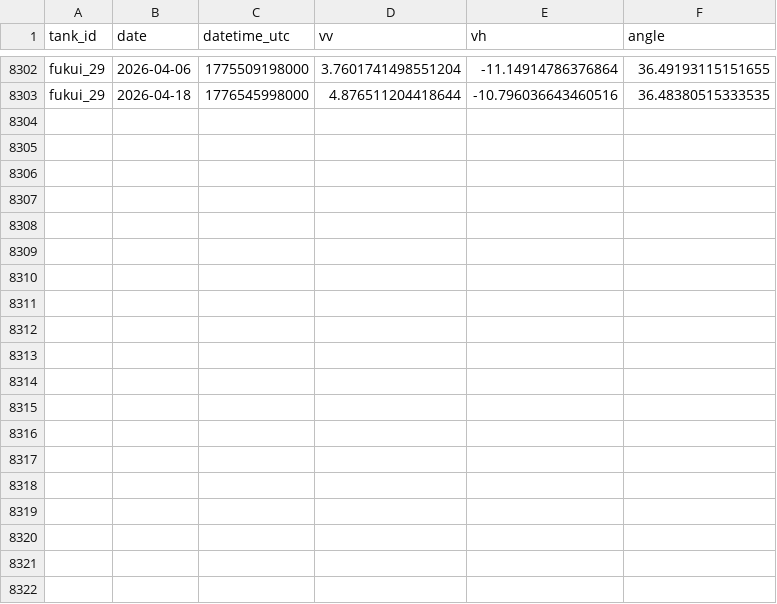
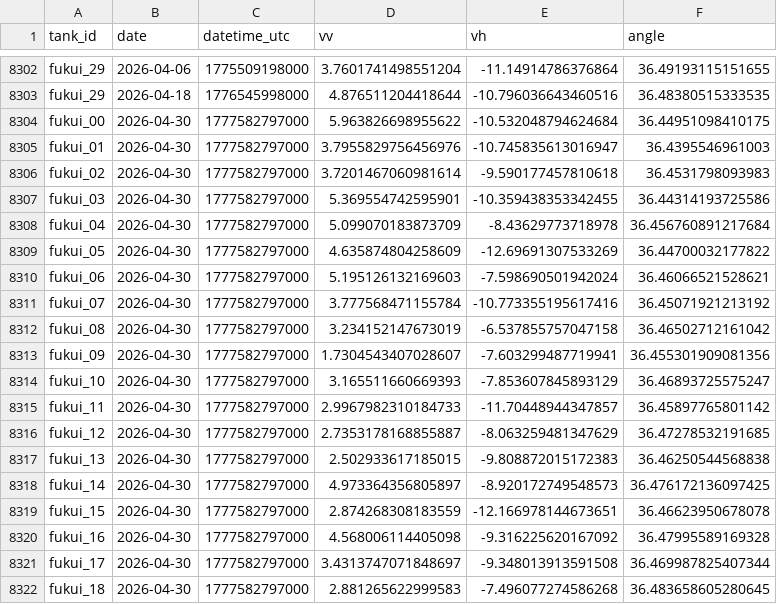
Before and after one commit to rohiniku/s1-tank-monitor, a CSV file: data/fukui_tank_timeseries.csv, drawn as a sheet; only a part is shown, gaps mark what is left out; the diff covers the shown part only.

```diff
--- a/data/fukui_tank_timeseries.csv
+++ b/data/fukui_tank_timeseries.csv
@@ -8303 +8303,20 @@ fukui_29,2026-04-06,1775509198000,3.7601741498551204,-11.14914786376864,36.49193
 fukui_29,2026-04-18,1776545998000,4.876511204418644,-10.796036643460516,36.48380515333535
+fukui_00,2026-04-30,1777582797000,5.963826698955622,-10.532048794624684,36.44951098410175
+fukui_01,2026-04-30,1777582797000,3.7955829756456976,-10.745835613016947,36.4395546961003
+fukui_02,2026-04-30,1777582797000,3.7201467060981614,-9.590177457810618,36.4531798093983
+fukui_03,2026-04-30,1777582797000,5.369554742595901,-10.359438353342455,36.44314193725586
+fukui_04,2026-04-30,1777582797000,5.099070183873709,-8.43629773718978,36.456760891217684
+fukui_05,2026-04-30,1777582797000,4.635874804258609,-12.69691307533269,36.44700032177822
+fukui_06,2026-04-30,1777582797000,5.195126132169603,-7.598690501942024,36.46066521528621
+fukui_07,2026-04-30,1777582797000,3.777568471155784,-10.773355195617416,36.45071921213192
+fukui_08,2026-04-30,1777582797000,3.234152147673019,-6.537855757047158,36.46502712161042
+fukui_09,2026-04-30,1777582797000,1.7304543407028607,-7.603299487719941,36.455301909081356
+fukui_10,2026-04-30,1777582797000,3.165511660669393,-7.853607845893129,36.46893725575247
+fukui_11,2026-04-30,1777582797000,2.9967982310184733,-11.70448944347857,36.45897765801142
+fukui_12,2026-04-30,1777582797000,2.7353178168855887,-8.063259481347629,36.47278532191685
+fukui_13,2026-04-30,1777582797000,2.502933617185015,-9.808872015172383,36.46250544568838
+fukui_14,2026-04-30,1777582797000,4.973364356805897,-8.920172749548573,36.476172136097425
+fukui_15,2026-04-30,1777582797000,2.874268308183559,-12.166978144673651,36.46623950678078
+fukui_16,2026-04-30,1777582797000,4.568006114405098,-9.316225620167092,36.47995589169328
+fukui_17,2026-04-30,1777582797000,3.4313747071848697,-9.348013913591508,36.469987825407344
+fukui_18,2026-04-30,1777582797000,2.881265622999583,-7.496077274586268,36.483658605280645
```
Also changed, not shown: 11 added rows elsewhere in this file, data/hokkaido_tank_timeseries.csv, 13 other files.
